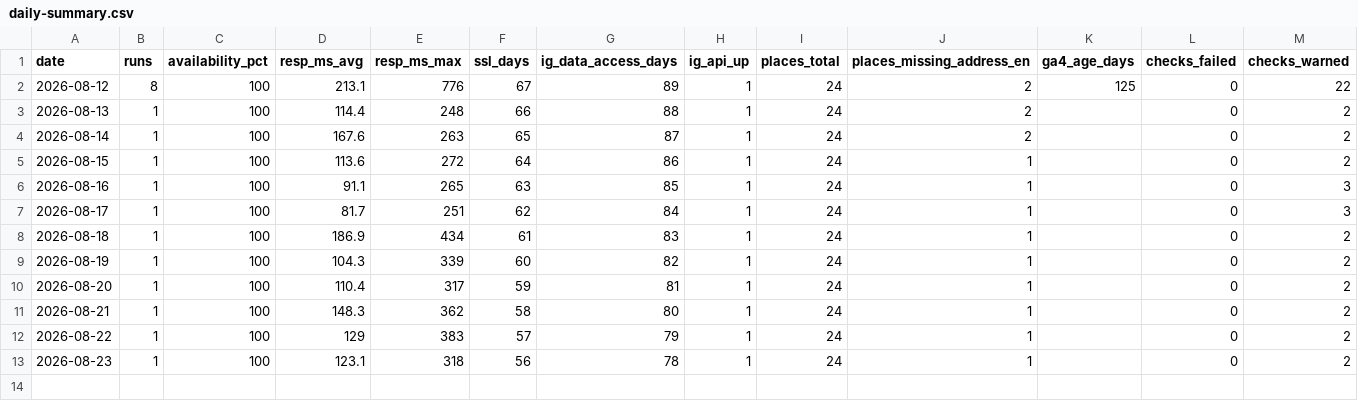
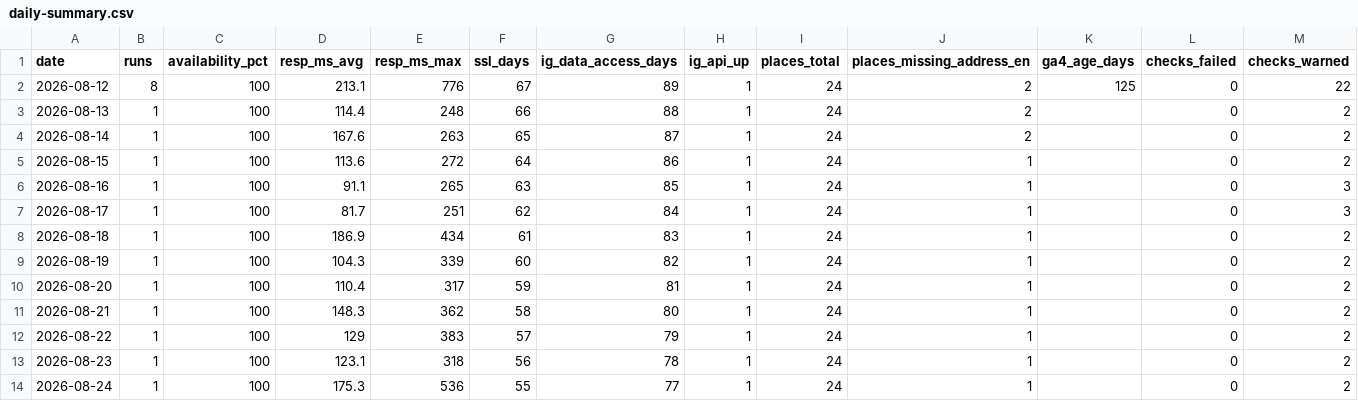
Before and after one commit to byeongkicho/Gluten-Free_Korea, a CSV file: data/daily-summary.csv, drawn as a sheet.

```diff
--- a/data/daily-summary.csv
+++ b/data/daily-summary.csv
@@ -13 +13,2 @@ date,runs,availability_pct,resp_ms_avg,resp_ms_max,ssl_days,ig_data_access_days,
 2026-08-23,1,100,123.1,318,56,78,1,24,1,,0,2
+2026-08-24,1,100,175.3,536,55,77,1,24,1,,0,2
```
